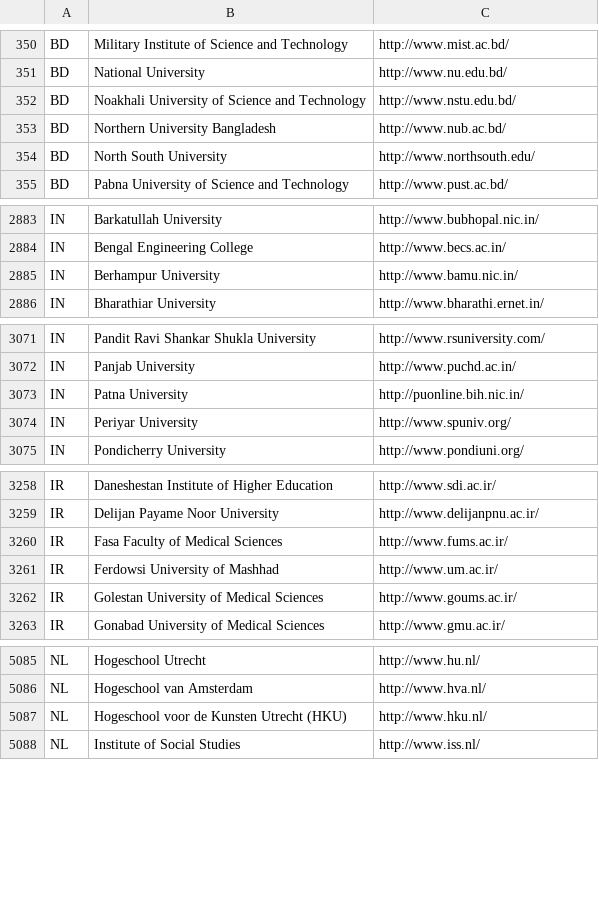
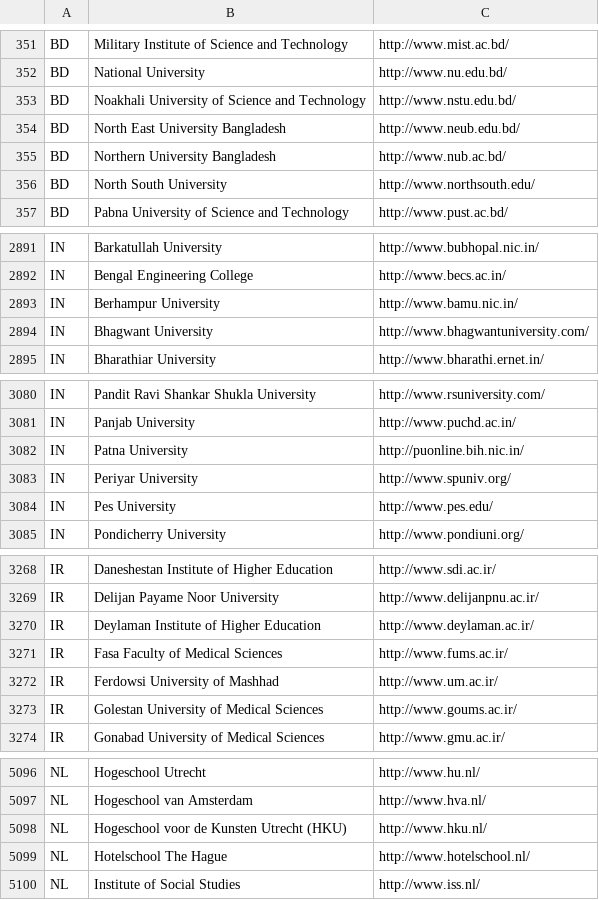
Before and after one commit to endSly/world-universities-csv, a CSV file: world-universities.csv, drawn as a sheet; only a part is shown, gaps mark what is left out; the diff covers the shown part only.

```diff
--- a/world-universities.csv
+++ b/world-universities.csv
@@ -352,2 +353,3 @@ BD,National University,http://www.nu.edu.bd/
 BD,Noakhali University of Science and Technology,http://www.nstu.edu.bd/
+BD,North East University Bangladesh,http://www.neub.edu.bd/
 BD,Northern University Bangladesh,http://www.nub.ac.bd/
@@ -2885,2 +2893,3 @@ IN,Bengal Engineering College,http://www.becs.ac.in/
 IN,Berhampur University,http://www.bamu.nic.in/
+IN,Bhagwant University,http://www.bhagwantuniversity.com/
 IN,Bharathiar University,http://www.bharathi.ernet.in/
@@ -3074,2 +3083,3 @@ IN,Patna University,http://puonline.bih.nic.in/
 IN,Periyar University,http://www.spuniv.org/
+IN,Pes University,http://www.pes.edu/
 IN,Pondicherry University,http://www.pondiuni.org/
@@ -3259,2 +3269,3 @@ IR,Daneshestan Institute of Higher Education,http://www.sdi.ac.ir/
 IR,Delijan Payame Noor University,http://www.delijanpnu.ac.ir/
+IR,Deylaman Institute of Higher Education,http://www.deylaman.ac.ir/
 IR,Fasa Faculty of Medical Sciences,http://www.fums.ac.ir/
@@ -5087,2 +5098,3 @@ NL,Hogeschool van Amsterdam,http://www.hva.nl/
 NL,Hogeschool voor de Kunsten Utrecht (HKU),http://www.hku.nl/
+NL,Hotelschool The Hague,http://www.hotelschool.nl/
 NL,Institute of Social Studies,http://www.iss.nl/
```
Also changed, not shown: 17 added rows, 1 removed row, 1 moved row and 3 edited cells elsewhere in this file.
